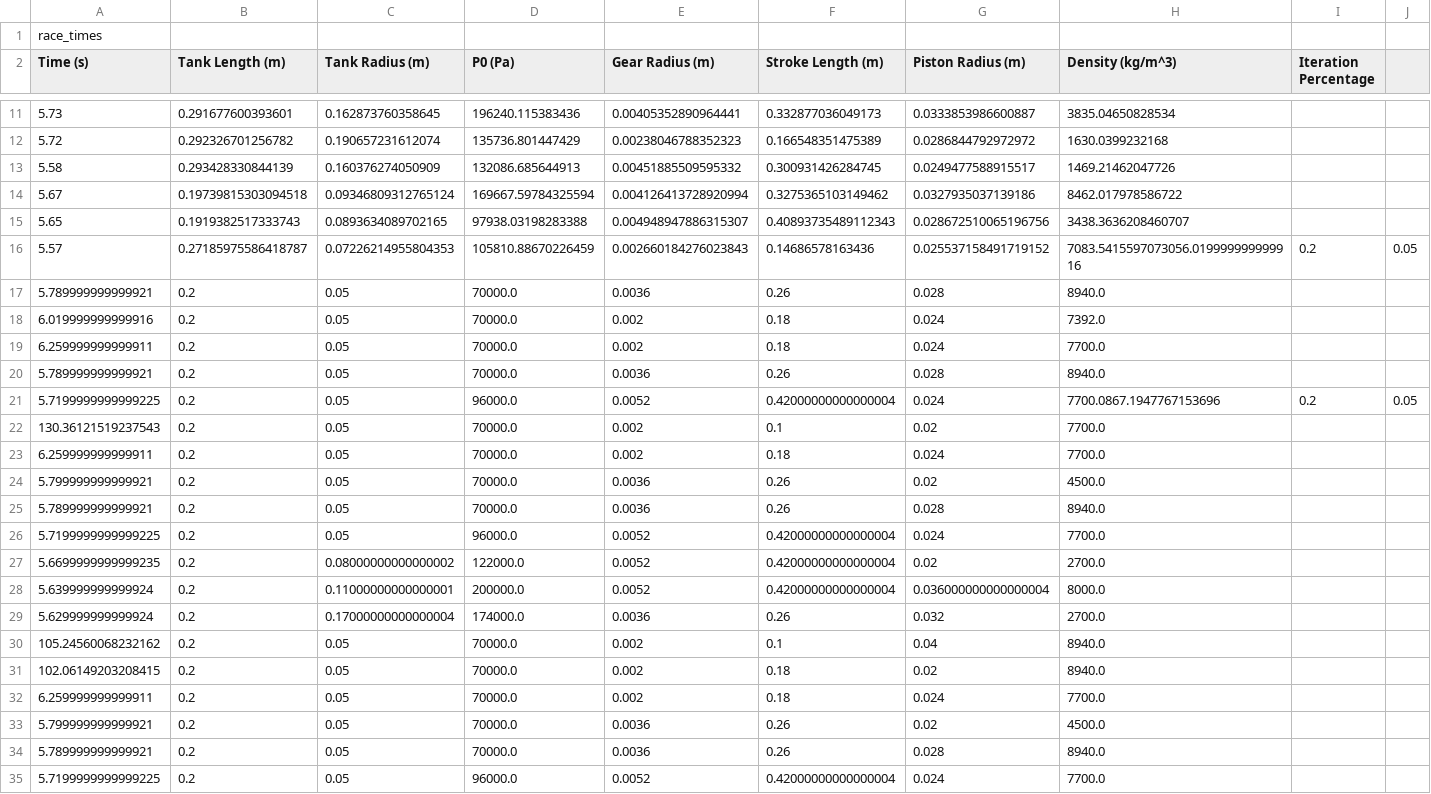
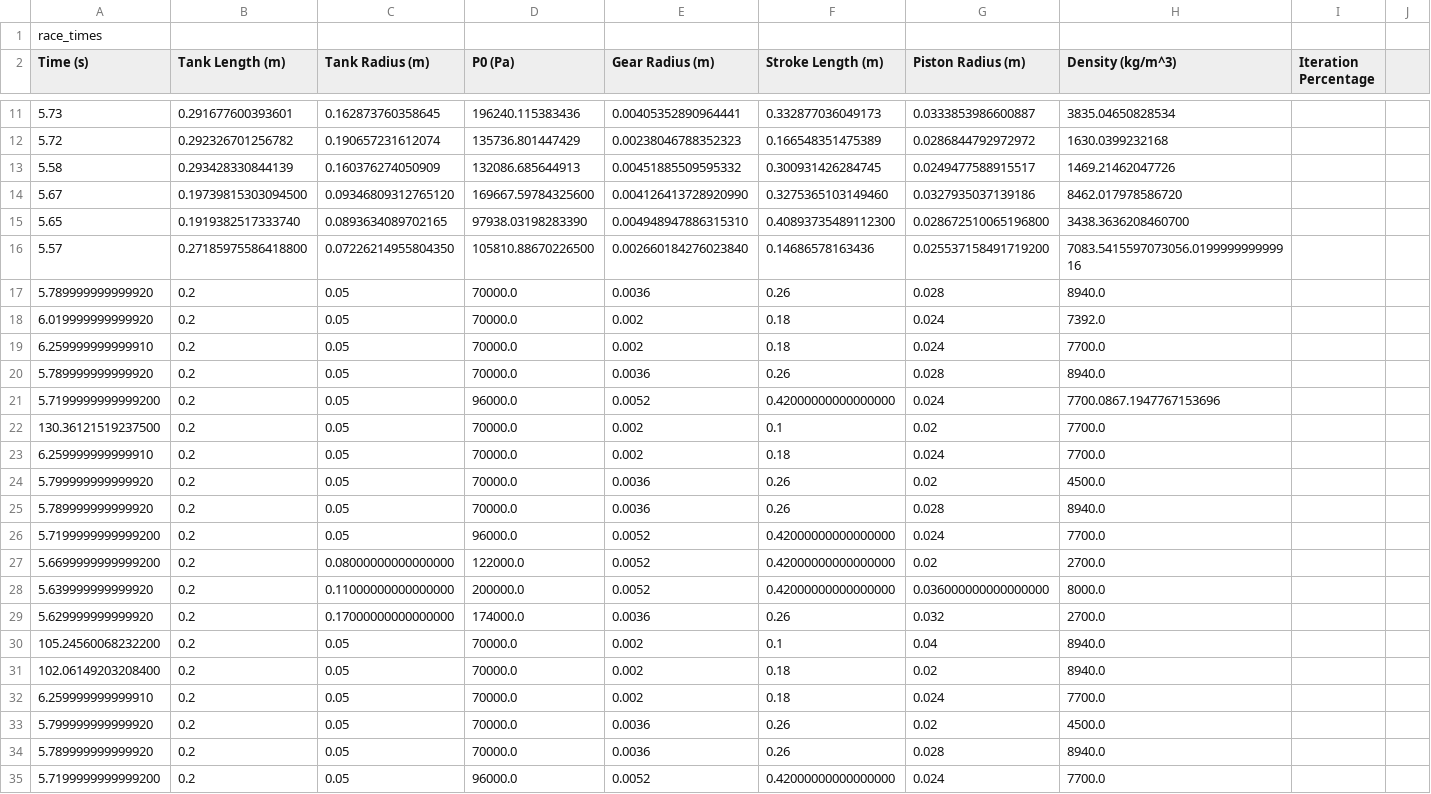
Before and after one commit to nawper02/Numerical_Methods_Team, a CSV file: race_times.csv, drawn as a sheet; only a part is shown, gaps mark what is left out; removed rows and columns are numbered as before the commit, all else as after; rows hold the shown columns only; the diff covers the shown part only; the diff names each change by its address in the sheet, - before the commit and + after, or states it on an @@ line.

Commit message:
Update race_times.csv

```diff
--- a/race_times.csv
+++ b/race_times.csv
-row 14: 5.67 | 0.19739815303094518 | 0.09346809312765124 | 169667.59784325594 | 0.004126413728920994 | 0.3275365103149462 | 0.0327935037139186 | 8462.017978586722
-row 15: 5.65 | 0.1919382517333743 | 0.0893634089702165 | 97938.03198283388 | 0.004948947886315307 | 0.40893735489112343 | 0.028672510065196756 | 3438.3636208460707
-row 16: 5.57 | 0.27185975586418787 | 0.07226214955804353 | 105810.88670226459 | 0.002660184276023843 | 0.14686578163436 | 0.025537158491719152 | 7083.5415597073056.019999999999916 | 0.2 | 0.05
+row 14: 5.67 | 0.19739815303094500 | 0.09346809312765120 | 169667.59784325600 | 0.004126413728920990 | 0.3275365103149460 | 0.0327935037139186 | 8462.017978586720
+row 15: 5.65 | 0.1919382517333740 | 0.0893634089702165 | 97938.03198283390 | 0.004948947886315310 | 0.40893735489112300 | 0.028672510065196800 | 3438.3636208460700
+row 16: 5.57 | 0.27185975586418800 | 0.07226214955804350 | 105810.88670226500 | 0.002660184276023840 | 0.14686578163436 | 0.025537158491719200 | 7083.5415597073056.019999999999916
-A17 (Time (s)): 5.789999999999921
+A17 (Time (s)): 5.789999999999920
-A18 (Time (s)): 6.019999999999916
+A18 (Time (s)): 6.019999999999920
-A19 (Time (s)): 6.259999999999911
+A19 (Time (s)): 6.259999999999910
-A20 (Time (s)): 5.789999999999921
+A20 (Time (s)): 5.789999999999920
-row 21: 5.7199999999999225 | 0.2 | 0.05 | 96000.0 | 0.0052 | 0.42000000000000004 | 0.024 | 7700.0867.1947767153696 | 0.2 | 0.05
+row 21: 5.7199999999999200 | 0.2 | 0.05 | 96000.0 | 0.0052 | 0.42000000000000000 | 0.024 | 7700.0867.1947767153696
-A22 (Time (s)): 130.36121519237543
+A22 (Time (s)): 130.36121519237500
-A23 (Time (s)): 6.259999999999911
+A23 (Time (s)): 6.259999999999910
-A24 (Time (s)): 5.799999999999921
+A24 (Time (s)): 5.799999999999920
-A25 (Time (s)): 5.789999999999921
+A25 (Time (s)): 5.789999999999920
-A26 (Time (s)): 5.7199999999999225
+A26 (Time (s)): 5.7199999999999200
-F26:F28 (Stroke Length (m)): 0.42000000000000004
+F26:F28 (Stroke Length (m)): 0.42000000000000000
-A27 (Time (s)): 5.6699999999999235
+A27 (Time (s)): 5.6699999999999200
-C27 (Tank Radius (m)): 0.08000000000000002
+C27 (Tank Radius (m)): 0.08000000000000000
-A28 (Time (s)): 5.639999999999924
+A28 (Time (s)): 5.639999999999920
-C28 (Tank Radius (m)): 0.11000000000000001
+C28 (Tank Radius (m)): 0.11000000000000000
-G28 (Piston Radius (m)): 0.036000000000000004
+G28 (Piston Radius (m)): 0.036000000000000000
-A29 (Time (s)): 5.629999999999924
+A29 (Time (s)): 5.629999999999920
-C29 (Tank Radius (m)): 0.17000000000000004
+C29 (Tank Radius (m)): 0.17000000000000000
-A30 (Time (s)): 105.24560068232162
+A30 (Time (s)): 105.24560068232200
-A31 (Time (s)): 102.06149203208415
+A31 (Time (s)): 102.06149203208400
-A32 (Time (s)): 6.259999999999911
+A32 (Time (s)): 6.259999999999910
-A33 (Time (s)): 5.799999999999921
+A33 (Time (s)): 5.799999999999920
-A34 (Time (s)): 5.789999999999921
+A34 (Time (s)): 5.789999999999920
-A35 (Time (s)): 5.7199999999999225
+A35 (Time (s)): 5.7199999999999200
-F35 (Stroke Length (m)): 0.42000000000000004
+F35 (Stroke Length (m)): 0.42000000000000000
```
Also changed, not shown: 13 edited cells elsewhere in this file.
